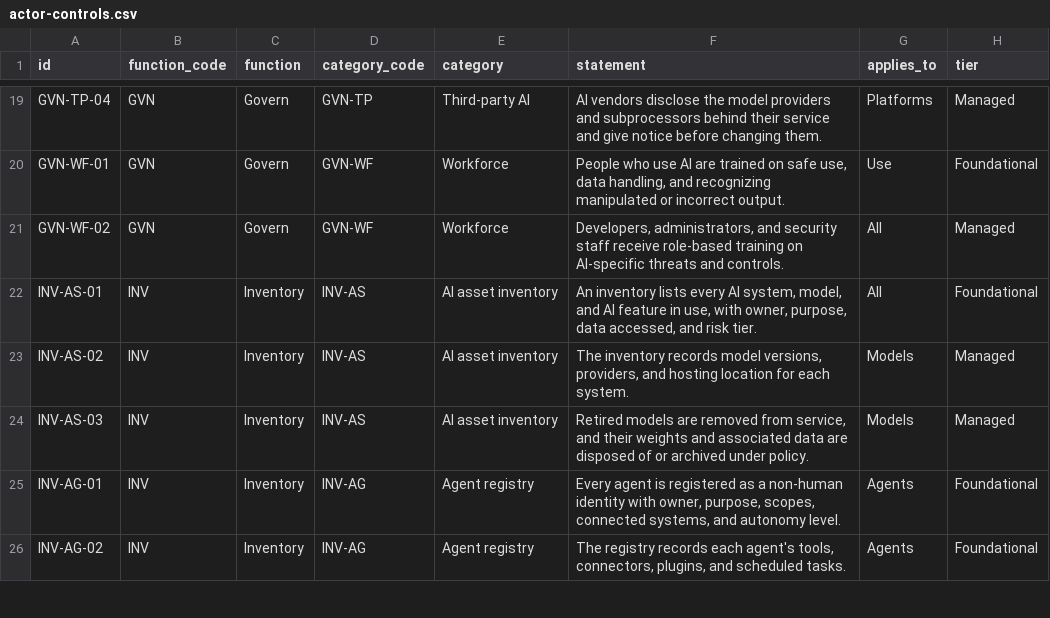
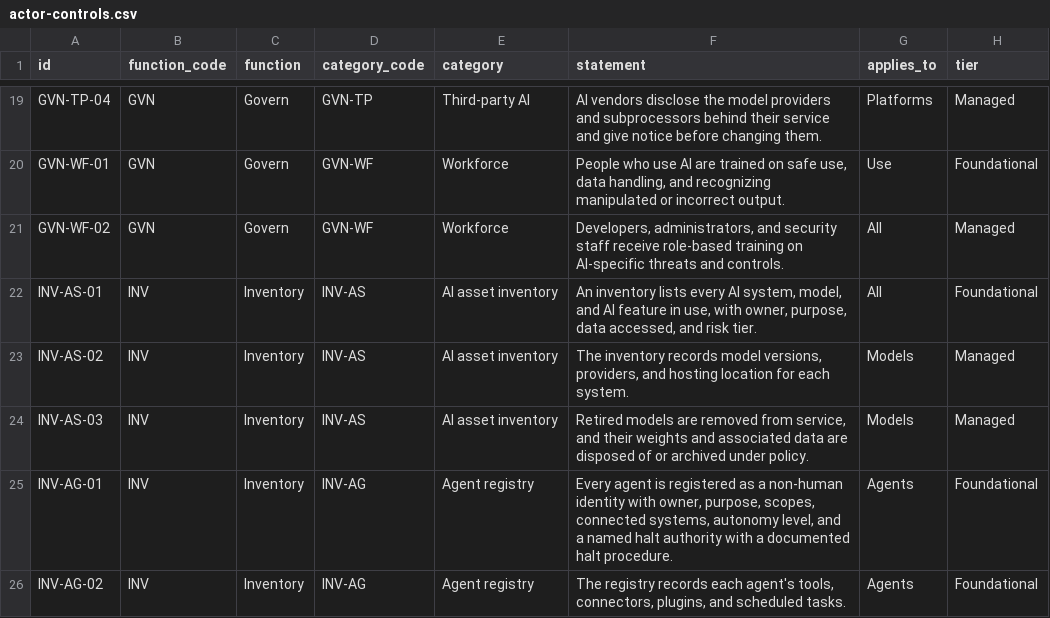
Before and after one commit to ACTOR-AI-Security/actor-framework, a CSV file: controls/actor-controls.csv, drawn as a sheet; only a part is shown, gaps mark what is left out; the diff covers the shown part only.

Commit message:
Add files via upload
Add halt authority, trace IDs, AI DLP; 112 controls

```diff
--- a/controls/actor-controls.csv
+++ b/controls/actor-controls.csv
@@ -24,3 +24,3 @@ INV-AS-02,INV,Inventory,INV-AS,AI asset inventory,"The inventory records model v
 INV-AS-03,INV,Inventory,INV-AS,AI asset inventory,"Retired models are removed from service, and their weights and associated data are disposed of or archived under policy.",Models,Managed
-INV-AG-01,INV,Inventory,INV-AG,Agent registry,"Every agent is registered as a non-human identity with owner, purpose, scopes, connected systems, and autonomy level.",Agents,Foundational
+INV-AG-01,INV,Inventory,INV-AG,Agent registry,"Every agent is registered as a non-human identity with owner, purpose, scopes, connected systems, autonomy level, and a named halt authority with a documented halt procedure.",Agents,Foundational
 INV-AG-02,INV,Inventory,INV-AG,Agent registry,"The registry records each agent's tools, connectors, plugins, and scheduled tasks.",Agents,Foundational
```
Also changed, not shown: 2 added rows and 5 edited cells elsewhere in this file, 5 other files.
